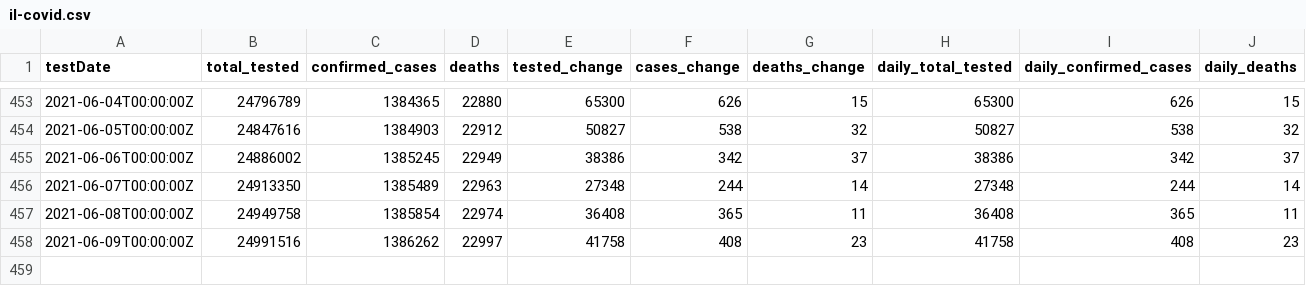
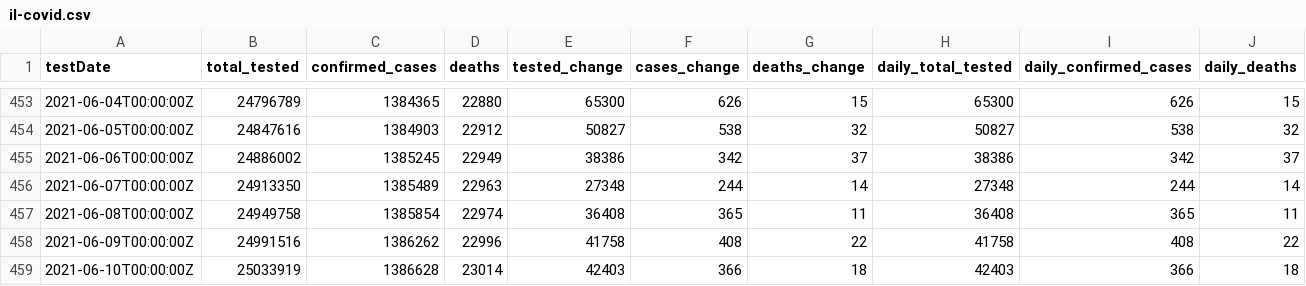
Before and after one commit to cbgoodman/il-covid19, a CSV file: il-covid.csv, drawn as a sheet; only a part is shown, gaps mark what is left out.

```diff
--- a/il-covid.csv
+++ b/il-covid.csv
@@ -457,2 +457,3 @@ testDate,total_tested,confirmed_cases,deaths,tested_change,cases_change,deaths_c
 2021-06-08T00:00:00Z,24949758,1385854,22974,36408,365,11,36408,365,11
-2021-06-09T00:00:00Z,24991516,1386262,22997,41758,408,23,41758,408,23
+2021-06-09T00:00:00Z,24991516,1386262,22996,41758,408,22,41758,408,22
+2021-06-10T00:00:00Z,25033919,1386628,23014,42403,366,18,42403,366,18
```
Also changed, not shown: 18 other files.
